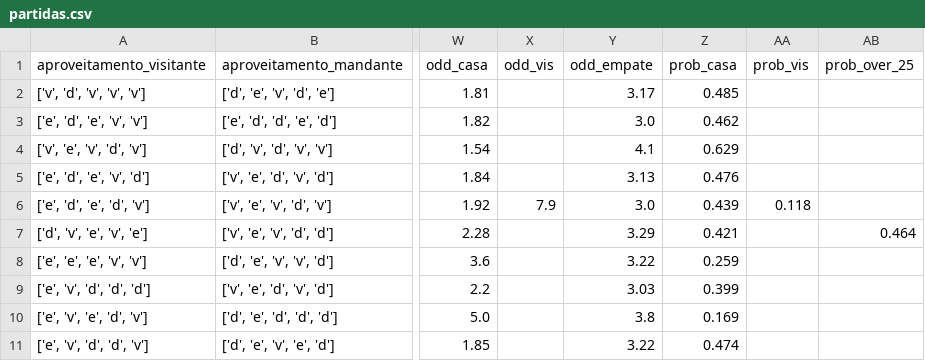
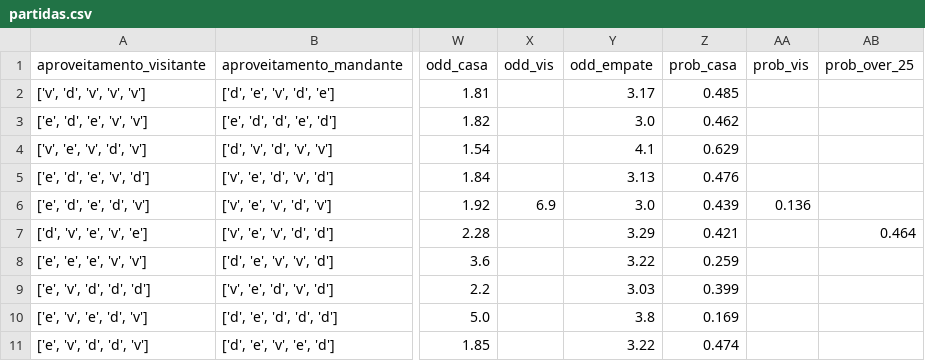
Before and after one commit to FilipeNamorato/extracaoCartola, a CSV file: docs/data/current/partidas.csv, drawn as a sheet; only a part is shown, gaps mark what is left out; the diff names each change by its address in the sheet, - before the commit and + after, or states it on an @@ line.

```diff
--- a/docs/data/current/partidas.csv
+++ b/docs/data/current/partidas.csv
-X6 (odd_vis): 7.9
+X6 (odd_vis): 6.9
-AA6 (prob_vis): 0.118
+AA6 (prob_vis): 0.136
```
Also changed, not shown: docs/data/current/atletas.csv, docs/data/current/log.csv, 14 other files.
